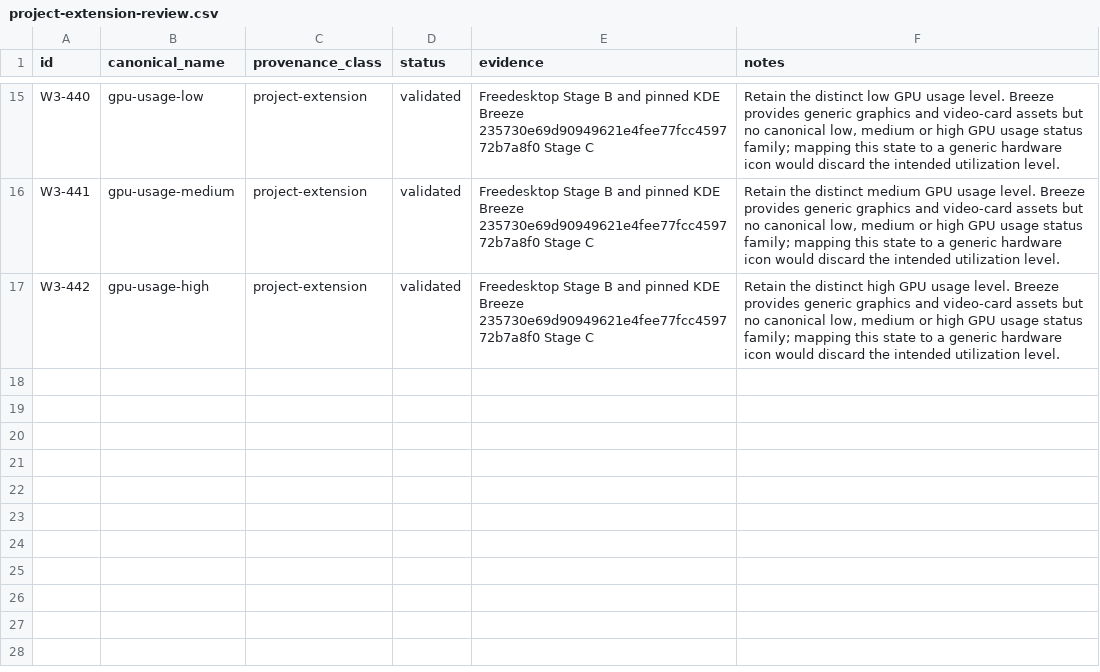
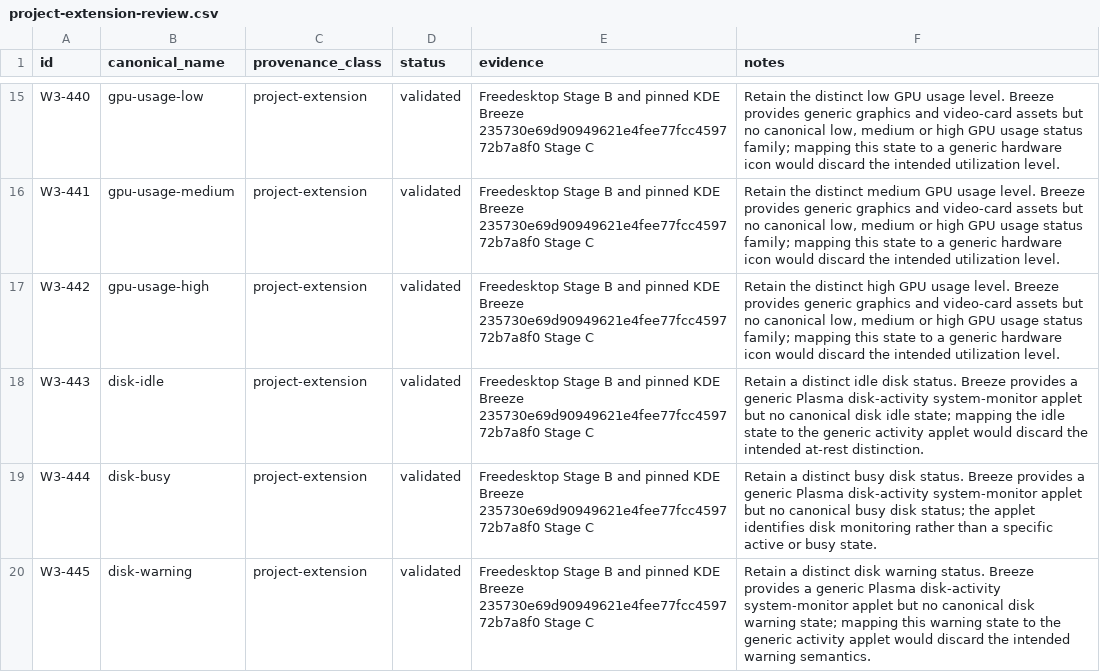
Before and after one commit to Delcado19/witcher3-hyde-theme, a CSV file: design/icons/standards/project-extension-review.csv, drawn as a sheet; only a part is shown, gaps mark what is left out.

Commit message:
Align W3-443 to W3-448 status names

```diff
--- a/design/icons/standards/project-extension-review.csv
+++ b/design/icons/standards/project-extension-review.csv
@@ -17 +17,4 @@ W3-441,gpu-usage-medium,project-extension,validated,Freedesktop Stage B and pinn
 W3-442,gpu-usage-high,project-extension,validated,Freedesktop Stage B and pinned KDE Breeze 235730e69d90949621e4fee77fcc459772b7a8f0 Stage C,"Retain the distinct high GPU usage level. Breeze provides generic graphics and video-card assets but no canonical low, medium or high GPU usage status family; mapping this state to a generic hardware icon would discard the intended utilization level."
+W3-443,disk-idle,project-extension,validated,Freedesktop Stage B and pinned KDE Breeze 235730e69d90949621e4fee77fcc459772b7a8f0 Stage C,"Retain a distinct idle disk status. Breeze provides a generic Plasma disk-activity system-monitor applet but no canonical disk idle state; mapping the idle state to the generic activity applet would discard the intended at-rest distinction."
+W3-444,disk-busy,project-extension,validated,Freedesktop Stage B and pinned KDE Breeze 235730e69d90949621e4fee77fcc459772b7a8f0 Stage C,"Retain a distinct busy disk status. Breeze provides a generic Plasma disk-activity system-monitor applet but no canonical busy disk status; the applet identifies disk monitoring rather than a specific active or busy state."
+W3-445,disk-warning,project-extension,validated,Freedesktop Stage B and pinned KDE Breeze 235730e69d90949621e4fee77fcc459772b7a8f0 Stage C,"Retain a distinct disk warning status. Breeze provides a generic Plasma disk-activity system-monitor applet but no canonical disk warning state; mapping this warning state to the generic activity applet would discard the intended warning semantics."
```
Also changed, not shown: design/icons/matrix/witcher-icon-matrix-v1.csv, 2 other files.
